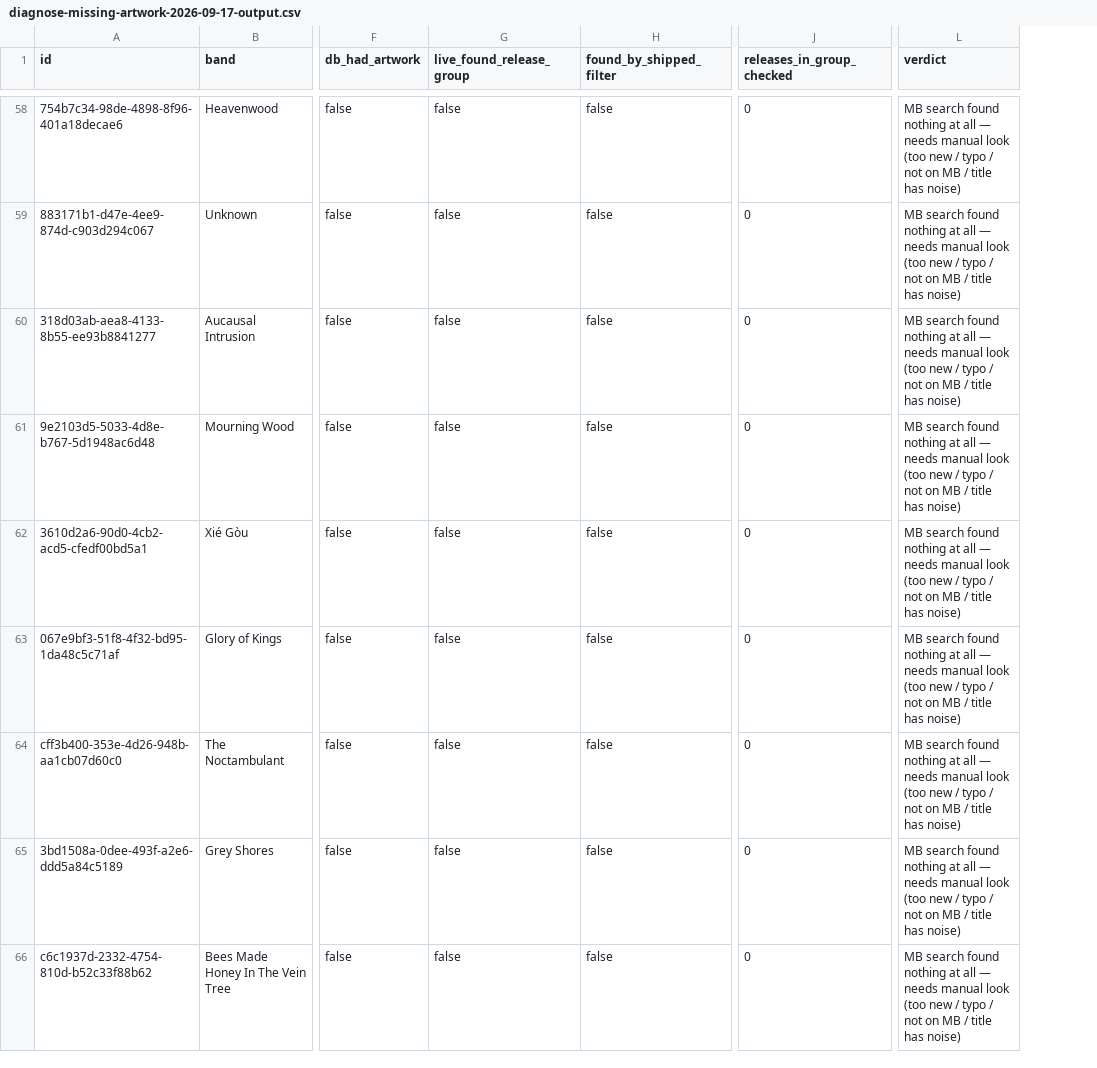
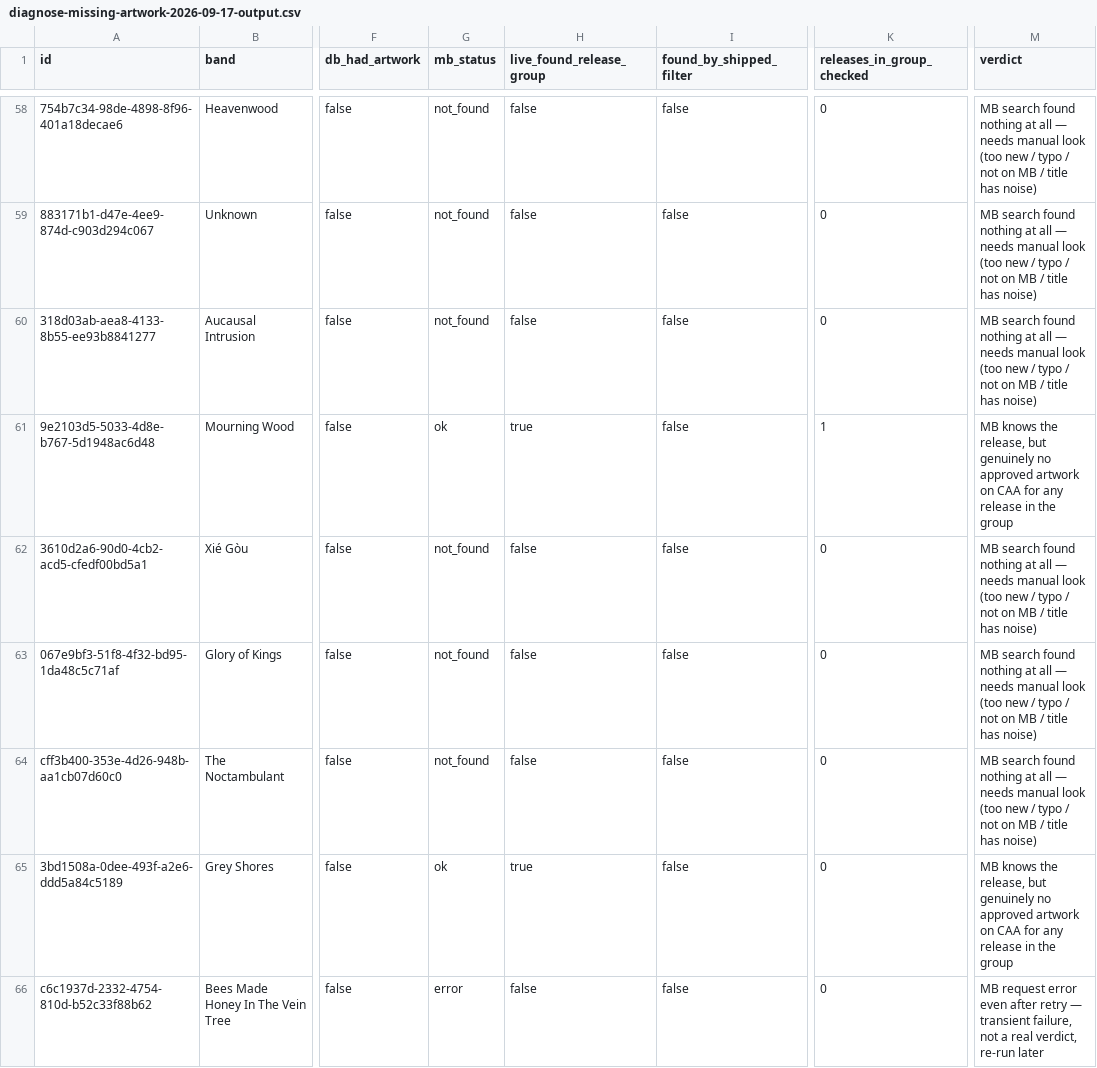
Before and after one commit to dangramada/metalreviews, a CSV file: docs/data/missing-artwork/diagnose-missing-artwork-2026-09-17-output.csv, drawn as a sheet; only a part is shown, gaps mark what is left out; addresses are those after the commit; the diff covers the shown part only; the diff names each change by its address in the sheet, - before the commit and + after, or states it on an @@ line.

```diff
--- a/docs/data/missing-artwork/diagnose-missing-artwork-2026-09-17-output.csv
+++ b/docs/data/missing-artwork/diagnose-missing-artwork-2026-09-17-output.csv
+column G (mb_status), rows 58-66: not_found | not_found | not_found | ok | not_found | not_found | not_found | ok | error
-H61 (live_found_release_group): false
+H61 (live_found_release_group): true
-K61 (releases_in_group_checked): 0
+K61 (releases_in_group_checked): 1
-M61 (verdict): MB search found nothing at all — needs manual look (too new / typo / not on MB / title has noise)
+M61 (verdict): MB knows the release, but genuinely no approved artwork on CAA for any release in the group
-H65 (live_found_release_group): false
+H65 (live_found_release_group): true
-M65 (verdict): MB search found nothing at all — needs manual look (too new / typo / not on MB / title has noise)
+M65 (verdict): MB knows the release, but genuinely no approved artwork on CAA for any release in the group
-M66 (verdict): MB search found nothing at all — needs manual look (too new / typo / not on MB / title has noise)
+M66 (verdict): MB request error even after retry — transient failure, not a real verdict, re-run later
```
Also changed, not shown: 61 edited cells elsewhere in this file, 1 other file.
